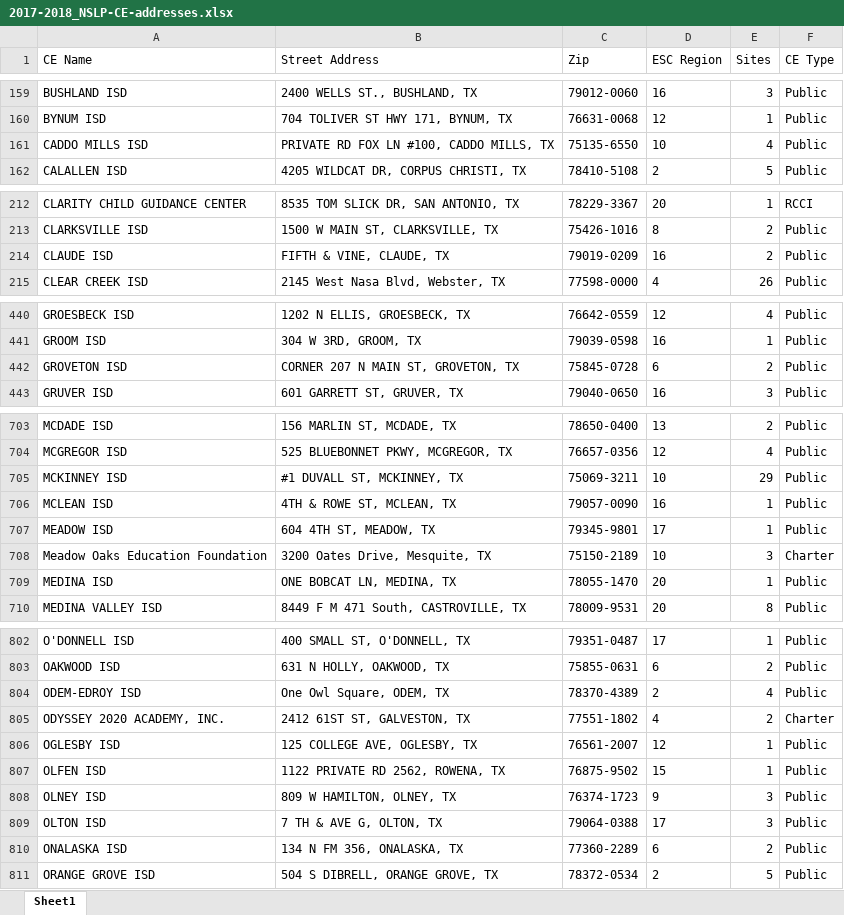
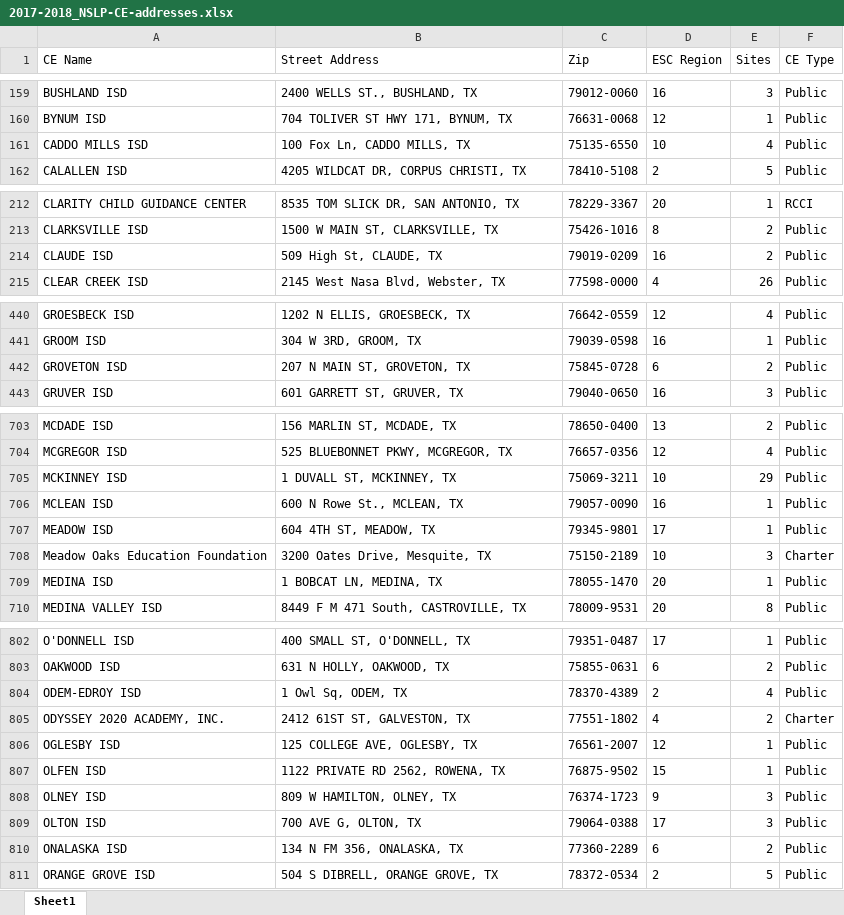
Before and after one commit to roywperez/nslp-locations, an Excel workbook: data/2017-2018_NSLP-CE-addresses.xlsx, sheet Sheet1, drawn as a sheet; only a part is shown, gaps mark what is left out; values as stored, in another font and other column widths than the file's, no borders; the diff covers the shown part only; the diff names each change by its address in the sheet, - before the commit and + after, or states it on an @@ line.

Commit message:
geocoding data.

```diff
--- a/data/2017-2018_NSLP-CE-addresses.xlsx (sheet Sheet1)
+++ b/data/2017-2018_NSLP-CE-addresses.xlsx (sheet Sheet1)
-B161 (Street Address): PRIVATE RD FOX LN #100, CADDO MILLS, TX
+B161 (Street Address): 100 Fox Ln, CADDO MILLS, TX
-B214 (Street Address): FIFTH & VINE, CLAUDE, TX
+B214 (Street Address): 509 High St, CLAUDE, TX
-B442 (Street Address): CORNER 207 N MAIN ST, GROVETON, TX
+B442 (Street Address): 207 N MAIN ST, GROVETON, TX
-B705 (Street Address): #1 DUVALL ST, MCKINNEY, TX
+B705 (Street Address): 1 DUVALL ST, MCKINNEY, TX
-B706 (Street Address): 4TH & ROWE ST, MCLEAN, TX
+B706 (Street Address): 600 N Rowe St., MCLEAN, TX
-B709 (Street Address): ONE BOBCAT LN, MEDINA, TX
+B709 (Street Address): 1 BOBCAT LN, MEDINA, TX
-B804 (Street Address): One Owl Square, ODEM, TX
+B804 (Street Address): 1 Owl Sq, ODEM, TX
-B809 (Street Address): 7 TH & AVE G, OLTON, TX
+B809 (Street Address): 700 AVE G, OLTON, TX
```
Also changed, not shown: 8 edited cells elsewhere in this sheet, 6 other files.
